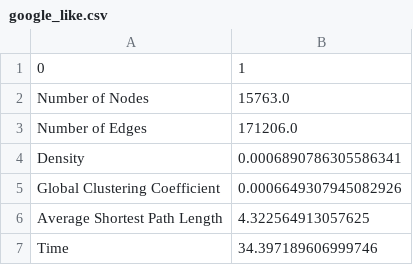
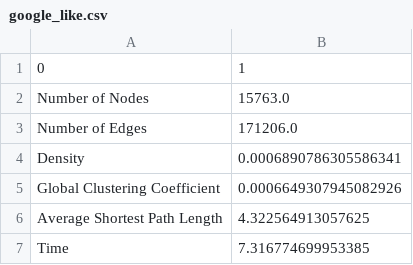
Before and after one commit to j1mb0o/snacs_project_python, a CSV file: random-networks-stats/google_like.csv, drawn as a sheet.

```diff
--- a/random-networks-stats/google_like.csv
+++ b/random-networks-stats/google_like.csv
@@ -6,2 +6,2 @@ Global Clustering Coefficient,0.0006649307945082926
 Average Shortest Path Length,4.322564913057625
-Time,34.397189606999746
+Time,7.316774699953385
```
Also changed, not shown: 3 other files.
